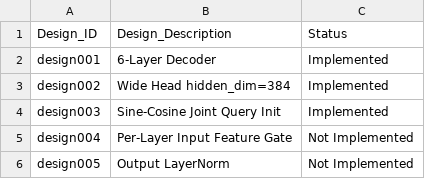
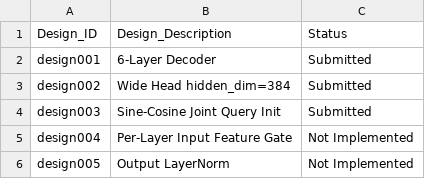
Before and after one commit to yanghangAI/autosapiens, a CSV file: runs/idea009/design_overview.csv, drawn as a sheet.

```diff
--- a/runs/idea009/design_overview.csv
+++ b/runs/idea009/design_overview.csv
@@ -1,5 +1,5 @@
 Design_ID,Design_Description,Status
-design001,6-Layer Decoder,Implemented
-design002,Wide Head hidden_dim=384,Implemented
-design003,Sine-Cosine Joint Query Init,Implemented
+design001,6-Layer Decoder,Submitted
+design002,Wide Head hidden_dim=384,Submitted
+design003,Sine-Cosine Joint Query Init,Submitted
 design004,Per-Layer Input Feature Gate,Not Implemented
```
Also changed, not shown: runs/idea006/design003/metrics.csv, runs/idea007/design002/metrics.csv, 50 other files.
